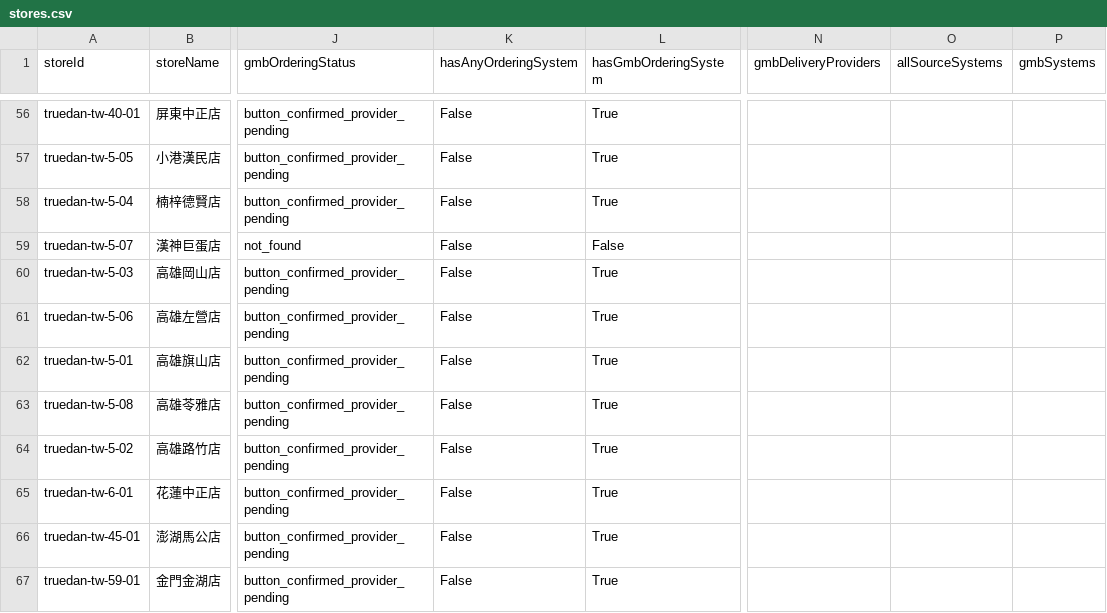
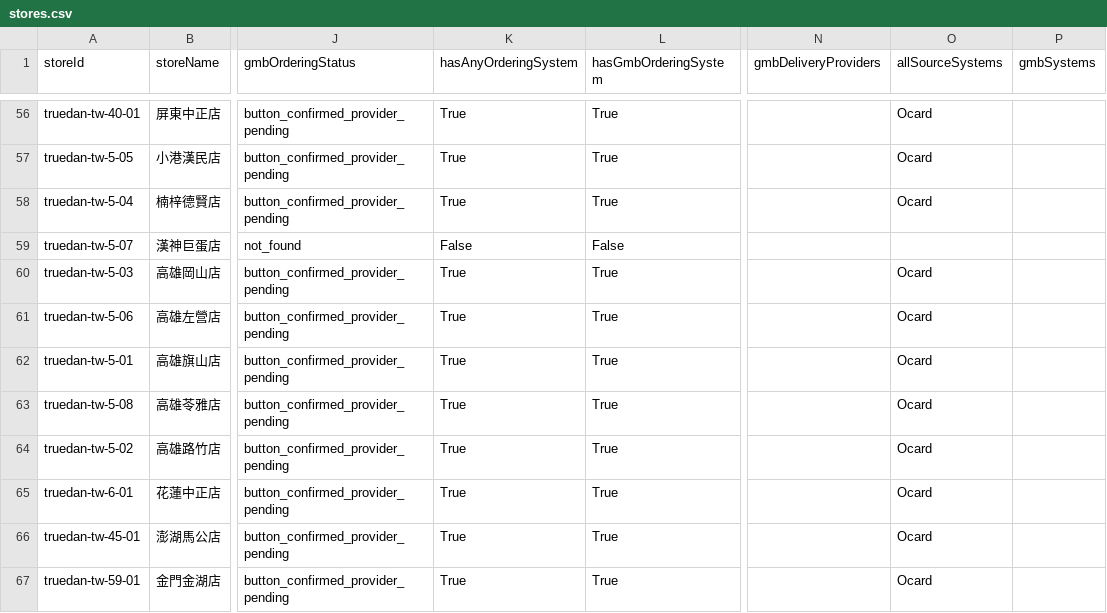
Before and after one commit to ccchang610/brand-order-analysis, a CSV file: truedan/data/stores.csv, drawn as a sheet; only a part is shown, gaps mark what is left out; the diff covers the shown part only; the diff names each change by its address in the sheet, - before the commit and + after, or states it on an @@ line.

```diff
--- a/truedan/data/stores.csv
+++ b/truedan/data/stores.csv
-K56:K58 (hasAnyOrderingSystem): False
+K56:K58 (hasAnyOrderingSystem): True
-O56:O58 (allSourceSystems): (empty)
+O56:O58 (allSourceSystems): Ocard
-K60:K67 (hasAnyOrderingSystem): False
+K60:K67 (hasAnyOrderingSystem): True
-O60:O67 (allSourceSystems): (empty)
+O60:O67 (allSourceSystems): Ocard
```
Also changed, not shown: 66 edited cells elsewhere in this file, 9 other files.
